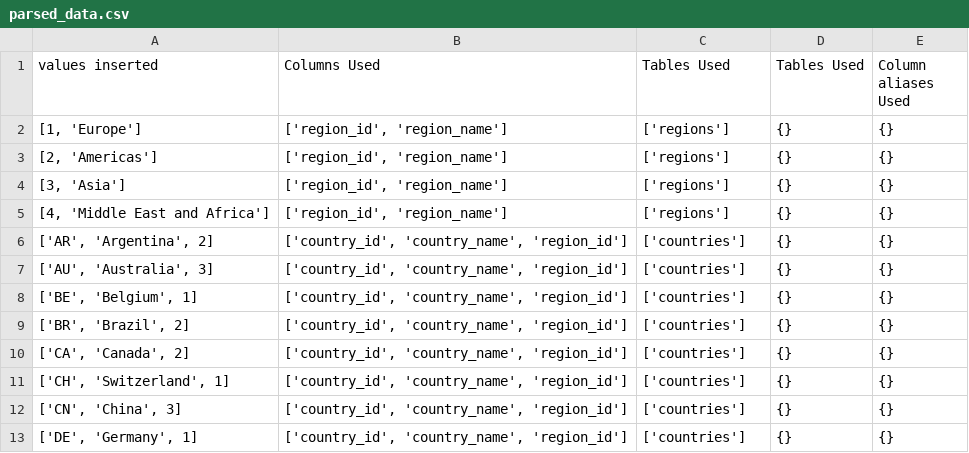
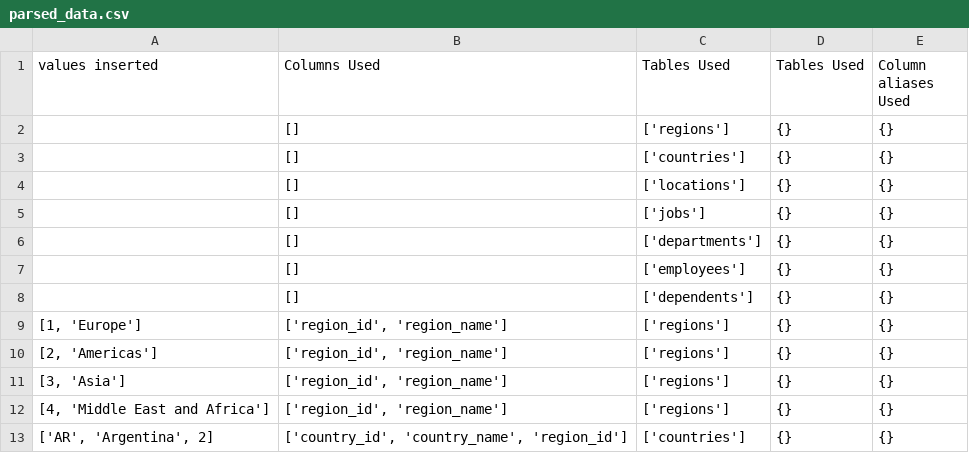
Before and after one commit to manvimahe/sql_1, a CSV file: parsed_data.csv, drawn as a sheet; only a part is shown; the shorter side is filled out with more unchanged rows; the diff names each change by its address in the sheet, - before the commit and + after, or states it on an @@ line.

```diff
--- a/parsed_data.csv
+++ b/parsed_data.csv
+row 2:  | [] | ['regions'] | {} | {}
+row 3:  | [] | ['countries'] | {} | {}
+row 4:  | [] | ['locations'] | {} | {}
+row 5:  | [] | ['jobs'] | {} | {}
+row 6:  | [] | ['departments'] | {} | {}
+row 7:  | [] | ['employees'] | {} | {}
+row 8:  | [] | ['dependents'] | {} | {}
```
Also changed, not shown: output2.csv, 3 other files.
